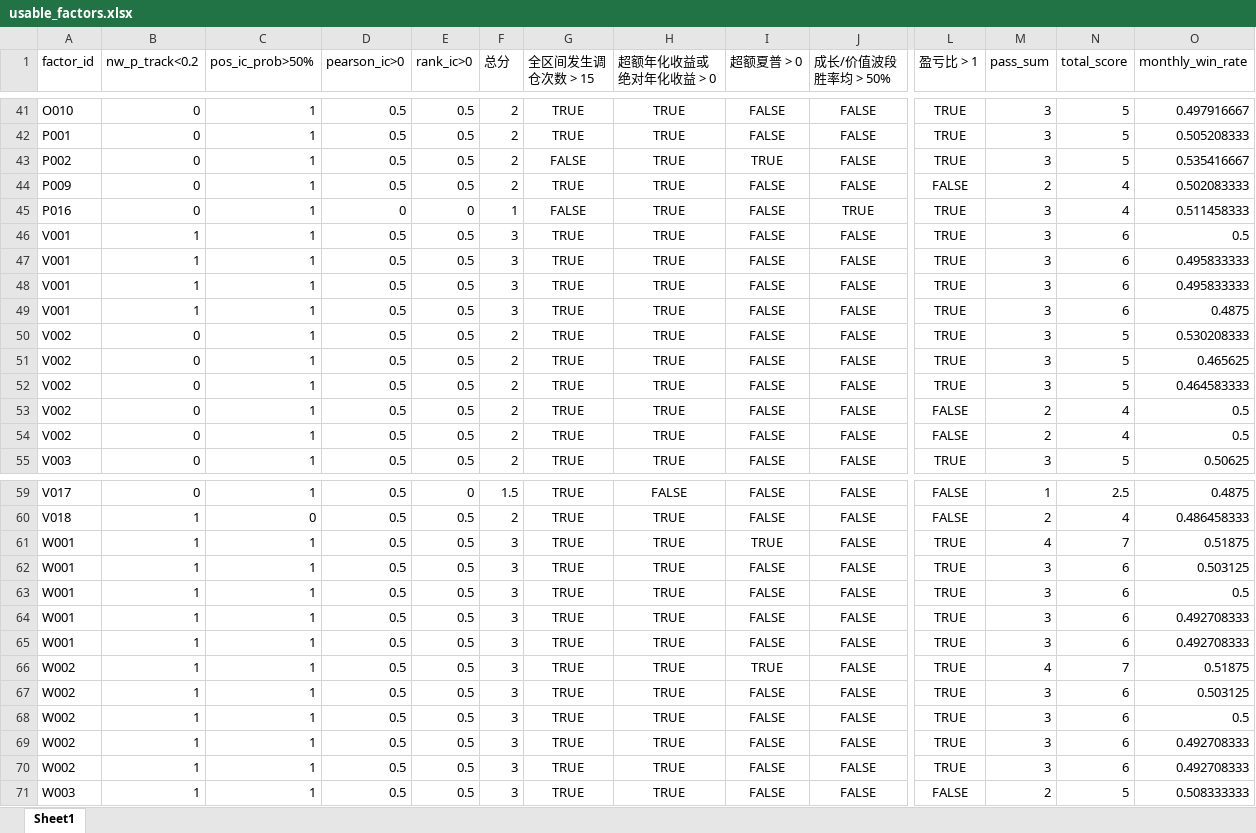
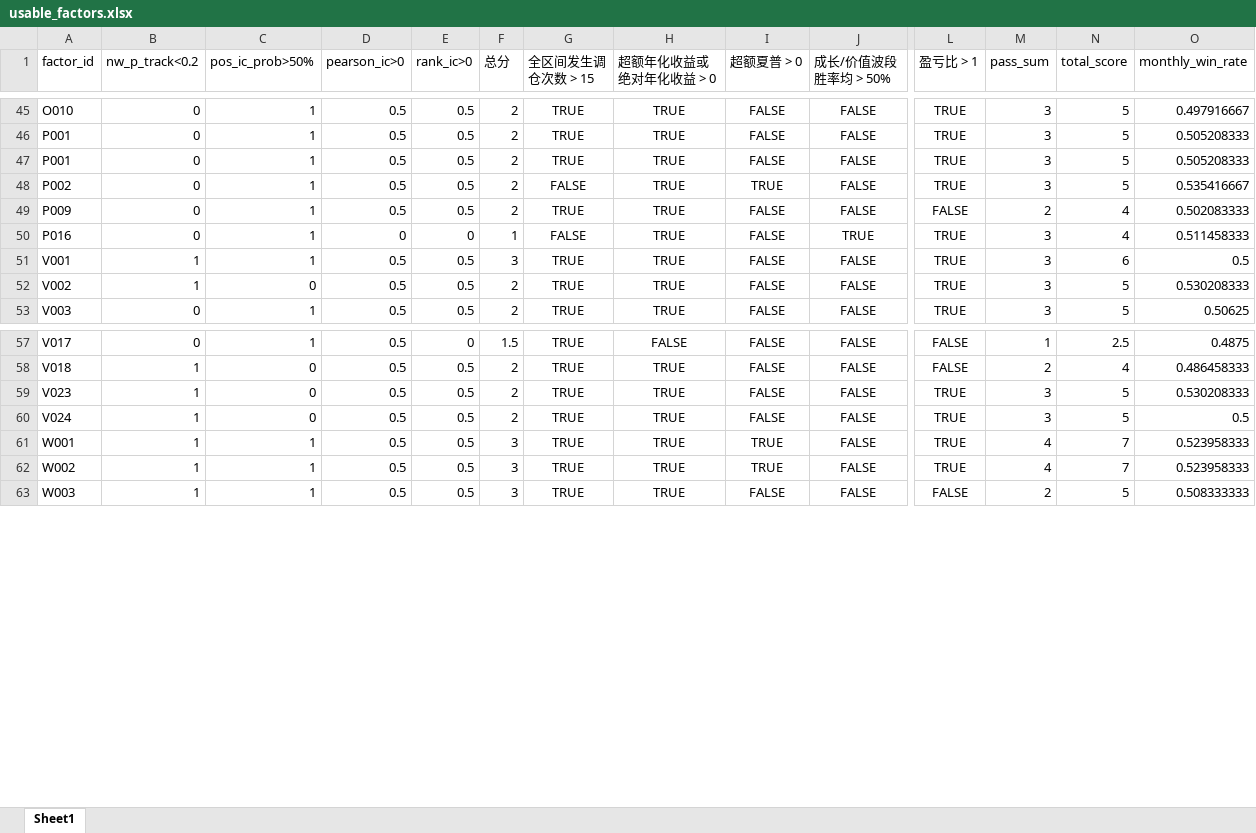
Before and after one commit to galaxy226548-boop/MAIN_STYLE_ROTATION, an Excel workbook: F_grouping/reference/usable_factors.xlsx, sheet Sheet1, drawn as a sheet; only a part is shown, gaps mark what is left out; values as stored, in another font and other column widths than the file's, no borders; removed rows and columns are numbered as before the commit, all else as after; rows hold the shown columns only; the diff covers the shown part only; the diff names each change by its address in the sheet, - before the commit and + after, or states it on an @@ line.

```diff
--- a/F_grouping/reference/usable_factors.xlsx (sheet Sheet1)
+++ b/F_grouping/reference/usable_factors.xlsx (sheet Sheet1)
+row 47: P001 | 0 | 1 | 0.5 | 0.5 | 2 | TRUE | TRUE | FALSE | FALSE | TRUE | 3 | 5 | 0.505208333
-row 47: V001 | 1 | 1 | 0.5 | 0.5 | 3 | TRUE | TRUE | FALSE | FALSE | TRUE | 3 | 6 | 0.495833333
-row 48: V001 | 1 | 1 | 0.5 | 0.5 | 3 | TRUE | TRUE | FALSE | FALSE | TRUE | 3 | 6 | 0.495833333
-row 49: V001 | 1 | 1 | 0.5 | 0.5 | 3 | TRUE | TRUE | FALSE | FALSE | TRUE | 3 | 6 | 0.4875
-B52 (nw_p_track<0.2): 0
+B52 (nw_p_track<0.2): 1
-C52 (pos_ic_prob>50%): 1
+C52 (pos_ic_prob>50%): 0
-row 51: V002 | 0 | 1 | 0.5 | 0.5 | 2 | TRUE | TRUE | FALSE | FALSE | TRUE | 3 | 5 | 0.465625
-row 52: V002 | 0 | 1 | 0.5 | 0.5 | 2 | TRUE | TRUE | FALSE | FALSE | TRUE | 3 | 5 | 0.464583333
-row 53: V002 | 0 | 1 | 0.5 | 0.5 | 2 | TRUE | TRUE | FALSE | FALSE | FALSE | 2 | 4 | 0.5
-row 54: V002 | 0 | 1 | 0.5 | 0.5 | 2 | TRUE | TRUE | FALSE | FALSE | FALSE | 2 | 4 | 0.5
-row 61: W001 | 1 | 1 | 0.5 | 0.5 | 3 | TRUE | TRUE | TRUE | FALSE | TRUE | 4 | 7 | 0.51875
-A59 (factor_id): W001
+A59 (factor_id): V023
-C59:C60 (pos_ic_prob>50%): 1
+C59:C60 (pos_ic_prob>50%): 0
-F59:F60 (总分): 3
+F59:F60 (总分): 2
-N59:N60 (total_score): 6
+N59:N60 (total_score): 5
-O59 (monthly_win_rate): 0.503125
+O59 (monthly_win_rate): 0.530208333
-A60 (factor_id): W001
+A60 (factor_id): V024
-I61 (超额夏普 > 0): FALSE
+I61 (超额夏普 > 0): TRUE
-M61 (pass_sum): 3
+M61 (pass_sum): 4
-N61 (total_score): 6
+N61 (total_score): 7
-O61 (monthly_win_rate): 0.492708333
+O61 (monthly_win_rate): 0.523958333
-row 65: W001 | 1 | 1 | 0.5 | 0.5 | 3 | TRUE | TRUE | FALSE | FALSE | TRUE | 3 | 6 | 0.492708333
-O62 (monthly_win_rate): 0.51875
+O62 (monthly_win_rate): 0.523958333
-row 67: W002 | 1 | 1 | 0.5 | 0.5 | 3 | TRUE | TRUE | FALSE | FALSE | TRUE | 3 | 6 | 0.503125
-row 68: W002 | 1 | 1 | 0.5 | 0.5 | 3 | TRUE | TRUE | FALSE | FALSE | TRUE | 3 | 6 | 0.5
-row 69: W002 | 1 | 1 | 0.5 | 0.5 | 3 | TRUE | TRUE | FALSE | FALSE | TRUE | 3 | 6 | 0.492708333
-row 70: W002 | 1 | 1 | 0.5 | 0.5 | 3 | TRUE | TRUE | FALSE | FALSE | TRUE | 3 | 6 | 0.492708333
```
Also changed, not shown: 4 added rows elsewhere in this sheet, D_analysis/check_output/IC_score.xlsx, F_grouping/reference/backtesting_score.xlsx, 13 other files.
